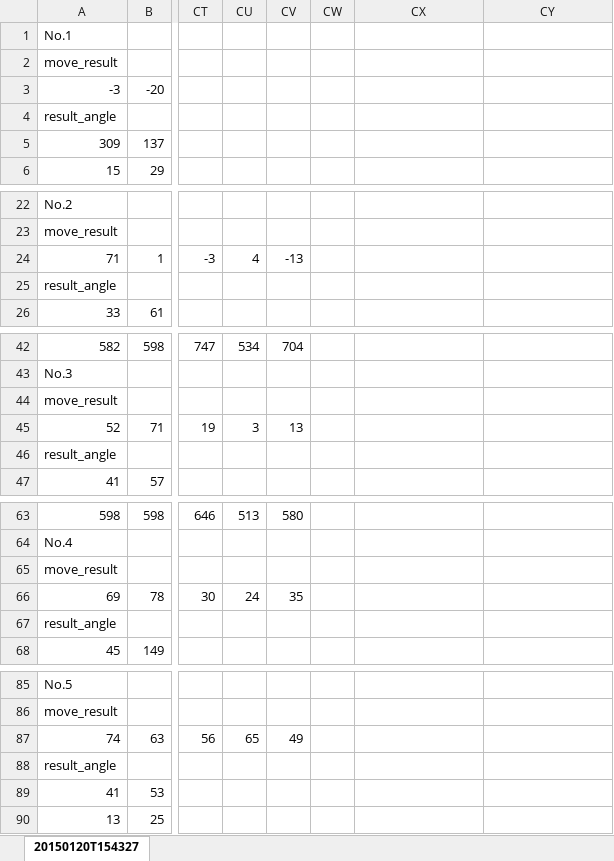
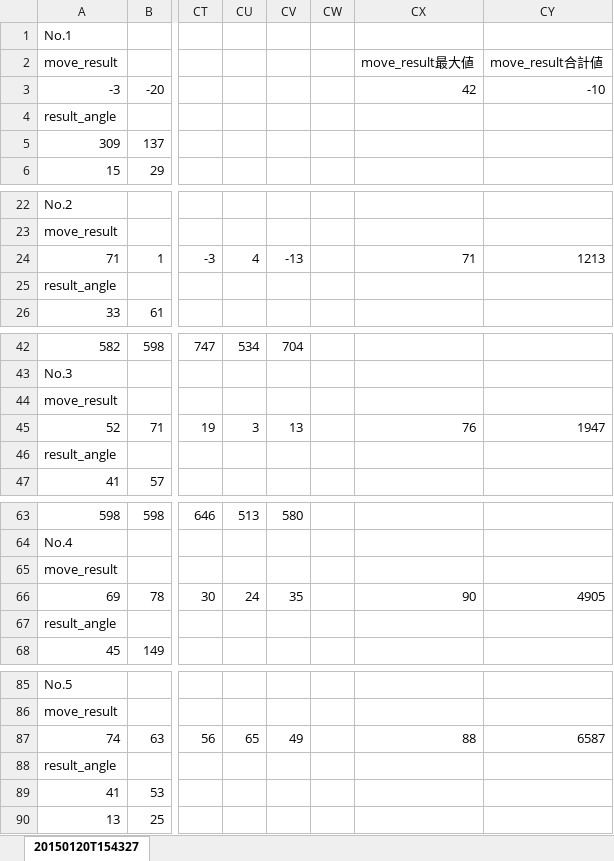
Before and after one commit to open-rdc/One_Legged_Robot, an Excel workbook: genetic_algorithm/five_parameters/log/gene100_20150120.xlsx, sheet 20150120T154327, drawn as a sheet; only a part is shown, gaps mark what is left out; values as stored, in another font and other column widths than the file's, no borders; charts and pictures not drawn; the diff covers the shown part only; the diff names each change by its address in the sheet, - before the commit and + after, or states it on an @@ line.

Commit message:
Add graph.

```diff
--- a/genetic_algorithm/five_parameters/log/gene100_20150120.xlsx (sheet 20150120T154327)
+++ b/genetic_algorithm/five_parameters/log/gene100_20150120.xlsx (sheet 20150120T154327)
-CX2: (empty)
+CX2: move_result最大値
-CY2: (empty)
+CY2: move_result合計値
-CX3: (empty)
+CX3: 42
-CY3: (empty)
+CY3: -10
-CX24: (empty)
+CX24: 71
-CY24: (empty)
+CY24: 1213
-CX45: (empty)
+CX45: 76
-CY45: (empty)
+CY45: 1947
-CX66: (empty)
+CX66: 90
-CY66: (empty)
+CY66: 4905
-CX87: (empty)
+CX87: 88
-CY87: (empty)
+CY87: 6587
```
Also changed, not shown: 10 edited cells elsewhere in this sheet, charts or pictures.
